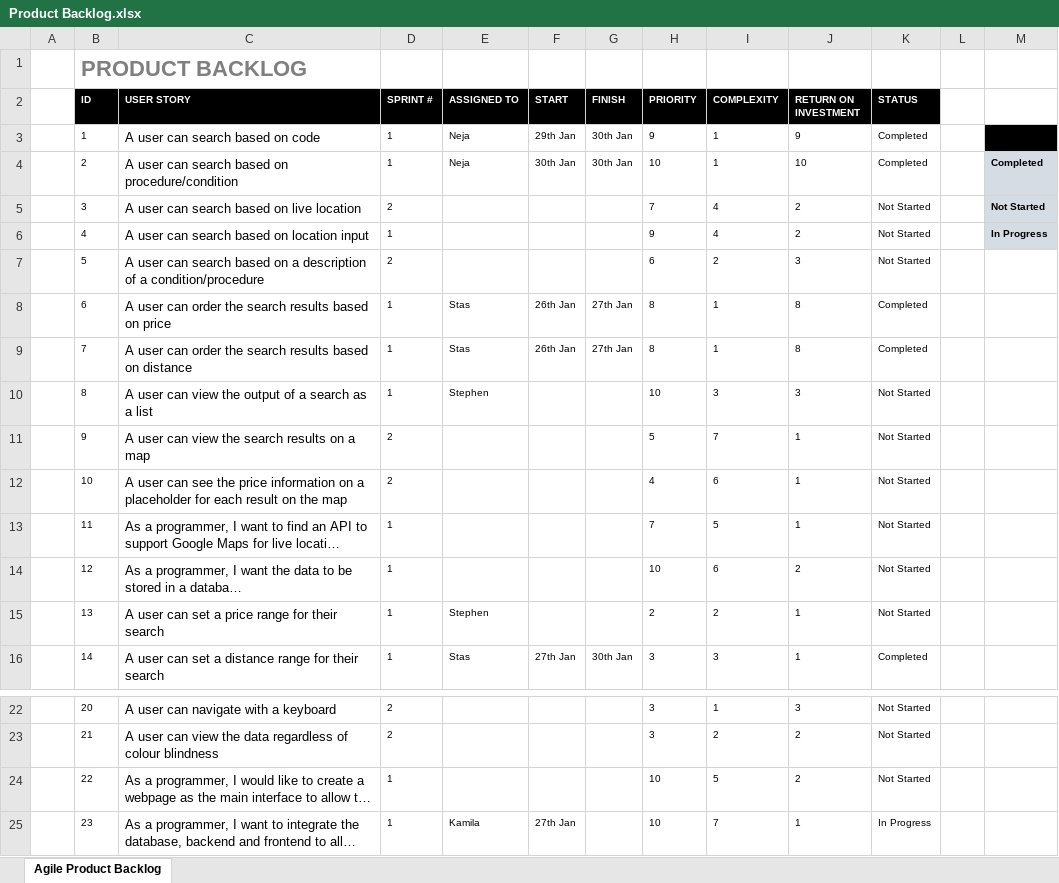
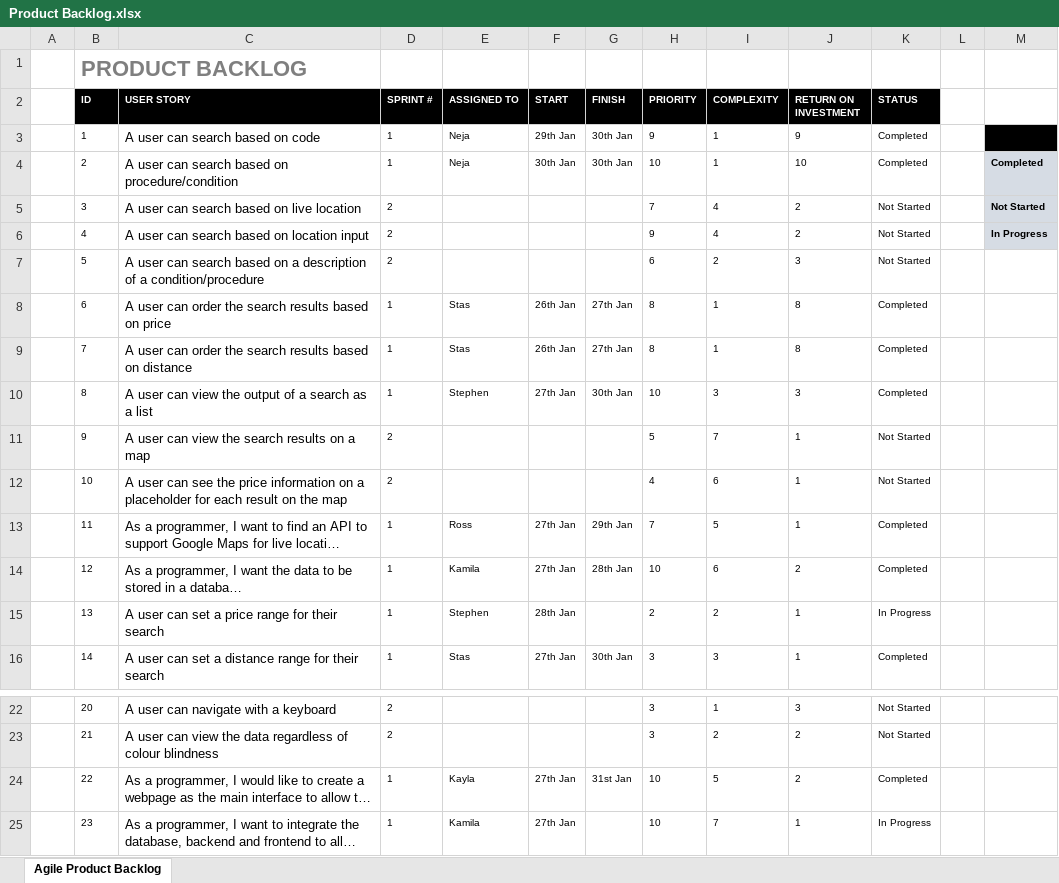
Before and after one commit to RossMitchell1999/Agile_Development_Project1, an Excel workbook: Product_Backlog/Product Backlog.xlsx, sheet Agile Product Backlog, drawn as a sheet; only a part is shown, gaps mark what is left out; long unchanged cells end in …; values as stored, in another font and other column widths than the file's, no borders; the diff names each change by its address in the sheet, - before the commit and + after, or states it on an @@ line.

Commit message:
Updated Product Backlog files

```diff
--- a/Product_Backlog/Product Backlog.xlsx (sheet Agile Product Backlog)
+++ b/Product_Backlog/Product Backlog.xlsx (sheet Agile Product Backlog)
-D6 (SPRINT #): 1
+D6 (SPRINT #): 2
-F10 (START): (empty)
+F10 (START): 27th Jan
-G10 (FINISH): (empty)
+G10 (FINISH): 30th Jan
-K10 (STATUS): Not Started
+K10 (STATUS): Completed
-E13 (ASSIGNED TO): (empty)
+E13 (ASSIGNED TO): Ross
-F13:F14 (START): (empty)
+F13:F14 (START): 27th Jan
-G13 (FINISH): (empty)
+G13 (FINISH): 29th Jan
-K13:K14 (STATUS): Not Started
+K13:K14 (STATUS): Completed
-E14 (ASSIGNED TO): (empty)
+E14 (ASSIGNED TO): Kamila
-G14 (FINISH): (empty)
+G14 (FINISH): 28th Jan
-F15 (START): (empty)
+F15 (START): 28th Jan
-K15 (STATUS): Not Started
+K15 (STATUS): In Progress
-E24 (ASSIGNED TO): (empty)
+E24 (ASSIGNED TO): Kayla
-F24 (START): (empty)
+F24 (START): 27th Jan
-G24 (FINISH): (empty)
+G24 (FINISH): 31st Jan
-K24 (STATUS): Not Started
+K24 (STATUS): Completed
```
